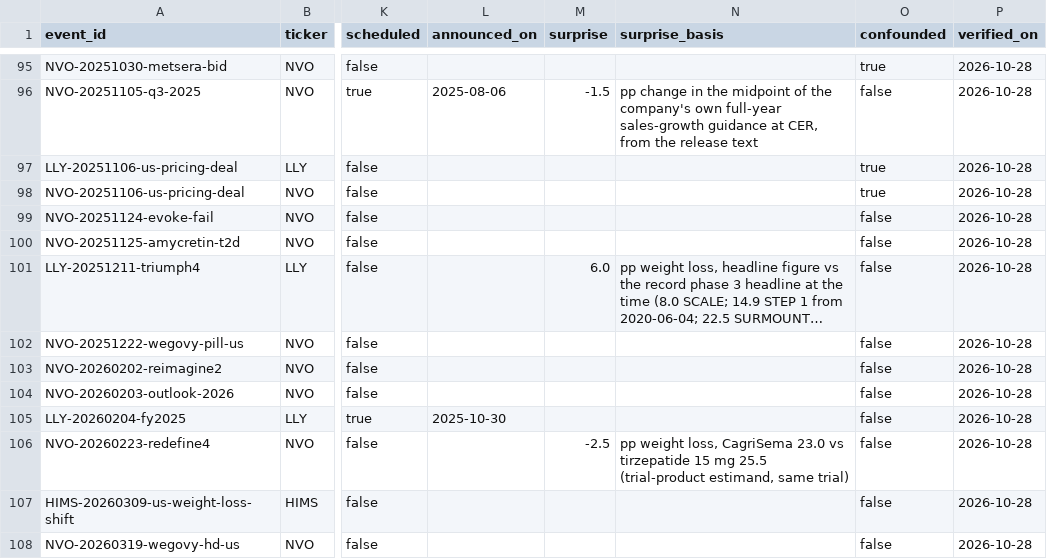
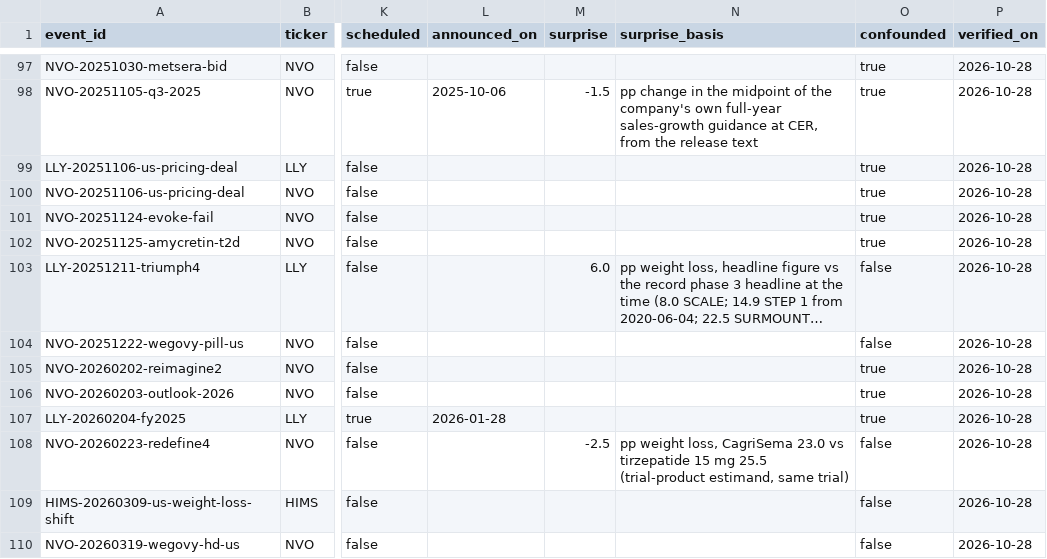
Before and after one commit to deadmigue55/glp1-market-lab, a CSV file: data/ledger/catalysts.csv, drawn as a sheet; only a part is shown, gaps mark what is left out; long unchanged cells end in …; addresses are those after the commit; the diff covers the shown part only; the diff names each change by its address in the sheet, - before the commit and + after, or states it on an @@ line.

Commit message:
Step 2: fixes from the independent review (announced_on, derived confounded, dateline, date-only times, validator, tests tied to docs)

```diff
--- a/data/ledger/catalysts.csv
+++ b/data/ledger/catalysts.csv
-L98 (announced_on): 2025-08-06
+L98 (announced_on): 2025-10-06
-O98 (confounded): false
+O98 (confounded): true
-O101:O102 (confounded): false
+O101:O102 (confounded): true
-O105:O107 (confounded): false
+O105:O107 (confounded): true
-L107 (announced_on): 2025-10-30
+L107 (announced_on): 2026-01-28
```
Also changed, not shown: 2 added rows and 80 edited cells elsewhere in this file, 8 other files.
